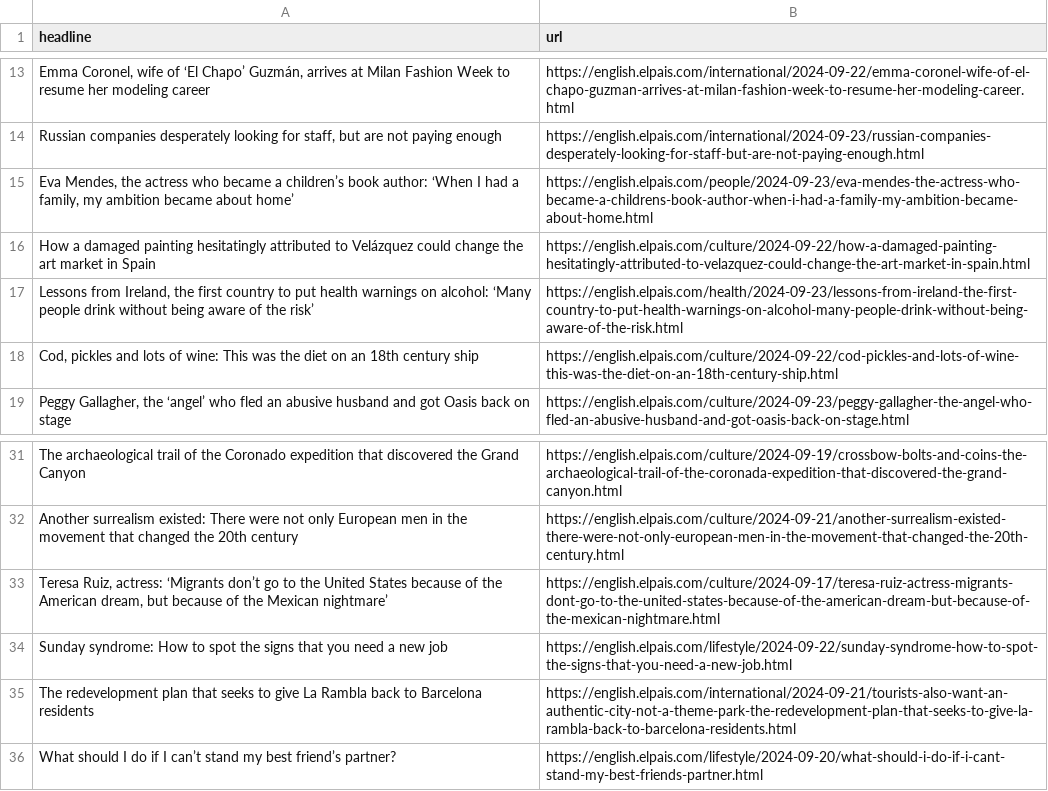
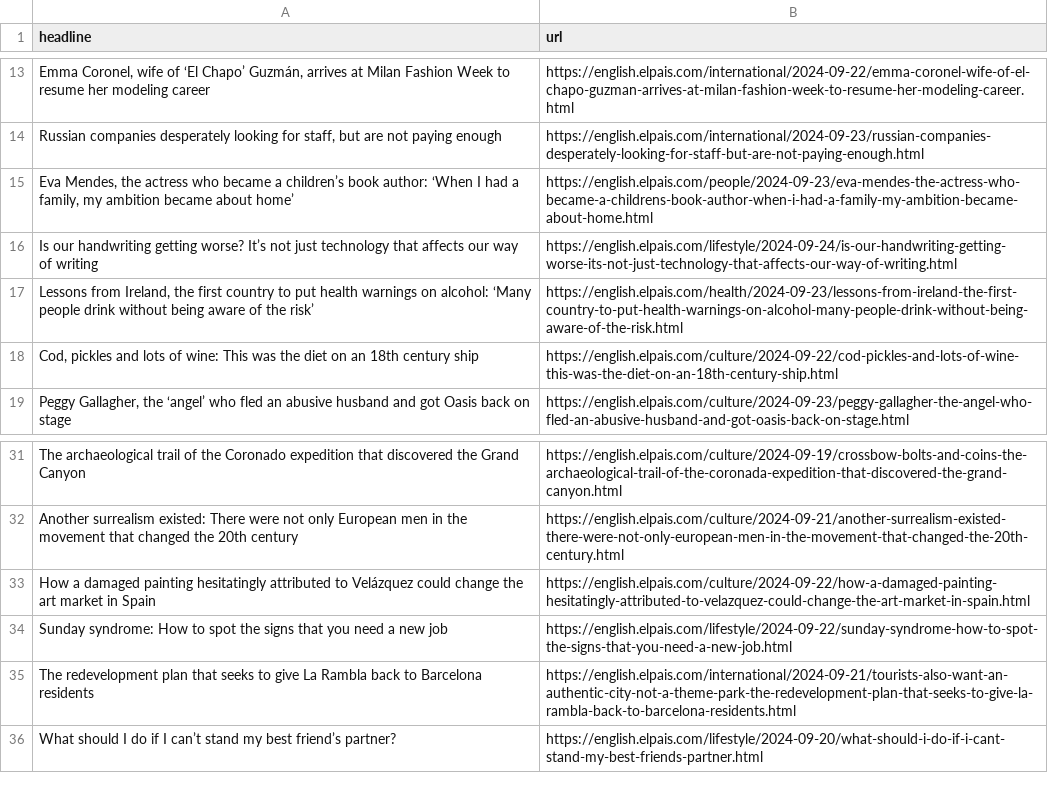
Before and after one commit to jsoma/el-pais-autoscraper, a CSV file: headlines.csv, drawn as a sheet; only a part is shown, gaps mark what is left out; removed rows and columns are numbered as before the commit, all else as after; the diff names each change by its address in the sheet, - before the commit and + after, or states it on an @@ line.

```diff
--- a/headlines.csv
+++ b/headlines.csv
+row 16: Is our handwriting getting worse? It’s not just technology that affects our way of writing | https://english.elpais.com/lifestyle/2024-09-24/is-our-handwriting-getting-worse-its-not-just-technology-that-affects-our-way-of-writing.html
-row 33: Teresa Ruiz, actress: ‘Migrants don’t go to the United States because of the American dream, but because of the Mexican nightmare’ | https://english.elpais.com/culture/2024-09-17/teresa-ruiz-actress-migrants-dont-go-to-the-united-states-because-of-the-american-dream-but-because-of-the-mexican-nightmare.html
@@ row 16 moved to row 33: How a damaged painting hesitatingly attr… @@
```
